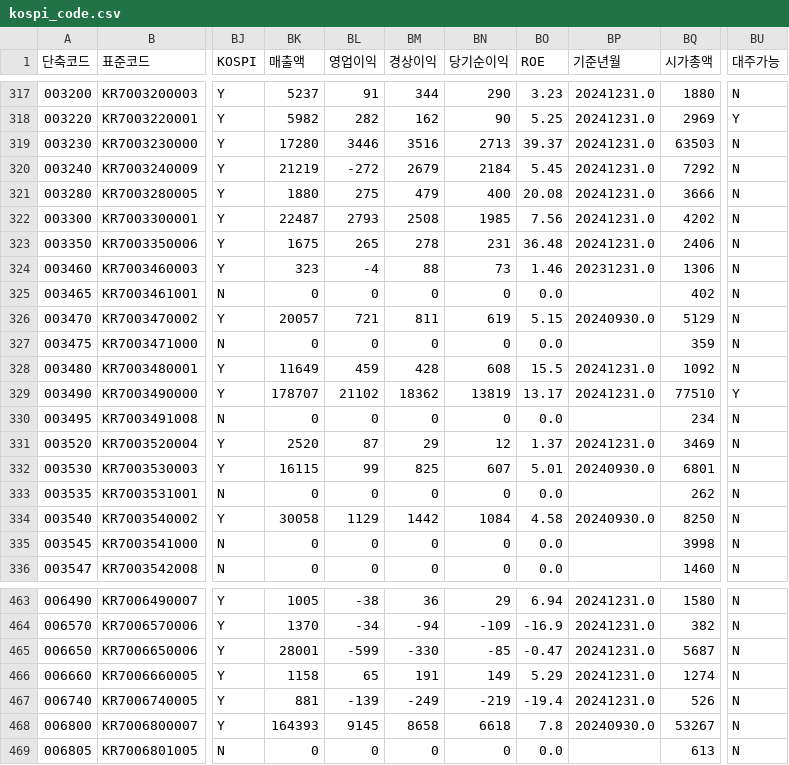
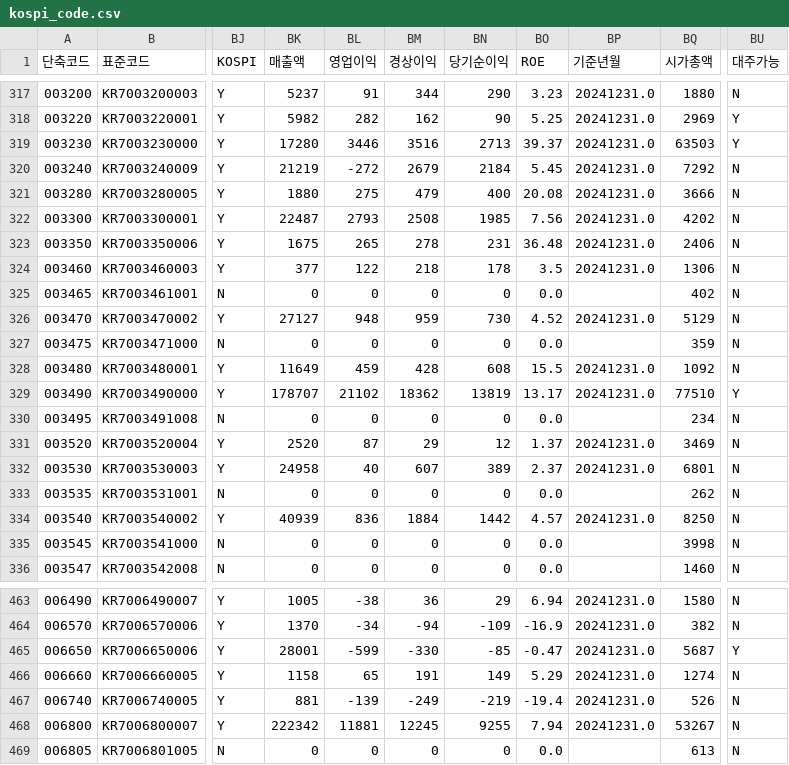
Before and after one commit to paca94/stock-info, a CSV file: info/kospi_code.csv, drawn as a sheet; only a part is shown, gaps mark what is left out; the diff covers the shown part only; the diff names each change by its address in the sheet, - before the commit and + after, or states it on an @@ line.

Commit message:
[stock-info] update-to-date

```diff
--- a/info/kospi_code.csv
+++ b/info/kospi_code.csv
-BU319 (대주가능): N
+BU319 (대주가능): Y
-BK324 (매출액): 323
+BK324 (매출액): 377
-BL324 (영업이익): -4
+BL324 (영업이익): 122
-BM324 (경상이익): 88
+BM324 (경상이익): 218
-BN324 (당기순이익): 73
+BN324 (당기순이익): 178
-BO324 (ROE): 1.46
+BO324 (ROE): 3.5
-BP324 (기준년월): 20231231.0
+BP324 (기준년월): 20241231.0
-BK326 (매출액): 20057
+BK326 (매출액): 27127
-BL326 (영업이익): 721
+BL326 (영업이익): 948
-BM326 (경상이익): 811
+BM326 (경상이익): 959
-BN326 (당기순이익): 619
+BN326 (당기순이익): 730
-BO326 (ROE): 5.15
+BO326 (ROE): 4.52
-BP326 (기준년월): 20240930.0
+BP326 (기준년월): 20241231.0
-BK332 (매출액): 16115
+BK332 (매출액): 24958
-BL332 (영업이익): 99
+BL332 (영업이익): 40
-BM332 (경상이익): 825
+BM332 (경상이익): 607
-BN332 (당기순이익): 607
+BN332 (당기순이익): 389
-BO332 (ROE): 5.01
+BO332 (ROE): 2.37
-BP332 (기준년월): 20240930.0
+BP332 (기준년월): 20241231.0
-BK334 (매출액): 30058
+BK334 (매출액): 40939
-BL334 (영업이익): 1129
+BL334 (영업이익): 836
-BM334 (경상이익): 1442
+BM334 (경상이익): 1884
-BN334 (당기순이익): 1084
+BN334 (당기순이익): 1442
-BO334 (ROE): 4.58
+BO334 (ROE): 4.57
-BP334 (기준년월): 20240930.0
+BP334 (기준년월): 20241231.0
-BU465 (대주가능): N
+BU465 (대주가능): Y
-BK468 (매출액): 164393
+BK468 (매출액): 222342
-BL468 (영업이익): 9145
+BL468 (영업이익): 11881
-BM468 (경상이익): 8658
+BM468 (경상이익): 12245
-BN468 (당기순이익): 6618
+BN468 (당기순이익): 9255
-BO468 (ROE): 7.8
+BO468 (ROE): 7.94
-BP468 (기준년월): 20240930.0
+BP468 (기준년월): 20241231.0
```
Also changed, not shown: 111 edited cells elsewhere in this file.
